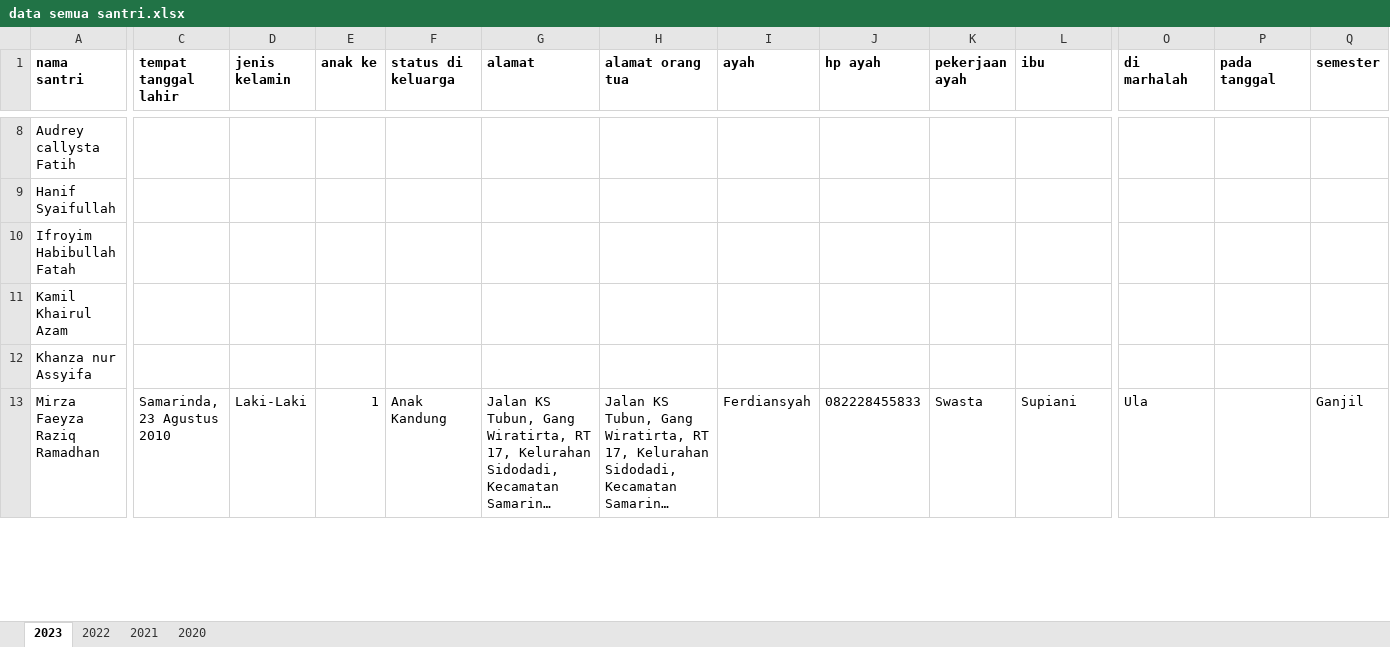
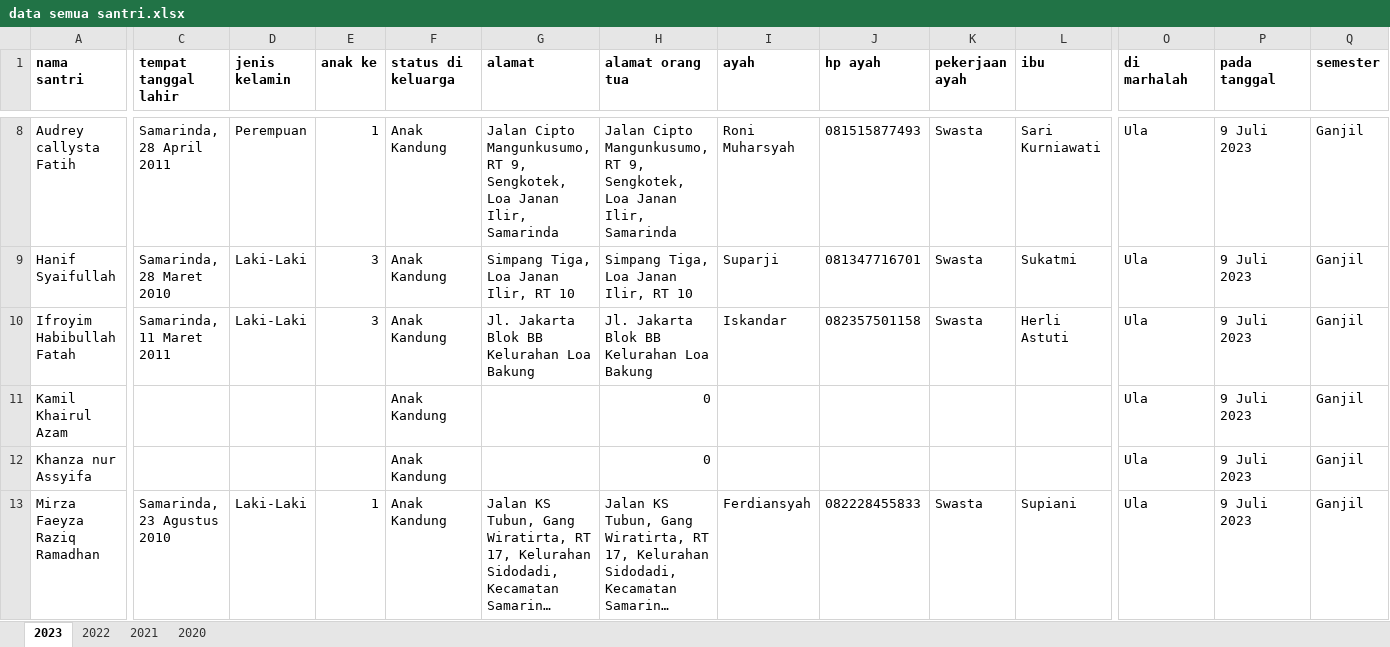
Before and after one commit to mzaini30/laptop, an Excel workbook: pesantren/data mabaiz/data semua santri.xlsx, sheet 2023, drawn as a sheet; only a part is shown, gaps mark what is left out; long unchanged cells end in …; values as stored, in another font and other column widths than the file's, no borders; the diff covers the shown part only; the diff names each change by its address in the sheet, - before the commit and + after, or states it on an @@ line.

Commit message:
simpan

```diff
--- a/pesantren/data mabaiz/data semua santri.xlsx (sheet 2023)
+++ b/pesantren/data mabaiz/data semua santri.xlsx (sheet 2023)
-C8 (tempat tanggal lahir): (empty)
+C8 (tempat tanggal lahir): Samarinda, 28 April 2011
-D8 (jenis kelamin): (empty)
+D8 (jenis kelamin): Perempuan
-E8 (anak ke): (empty)
+E8 (anak ke): 1
-F8:F12 (status di keluarga): (empty)
+F8:F12 (status di keluarga): Anak Kandung
-G8 (alamat): (empty)
+G8 (alamat): Jalan Cipto Mangunkusumo, RT 9, Sengkotek, Loa Janan Ilir, Samarinda
-H8 (alamat orang tua): (empty)
+H8 (alamat orang tua): Jalan Cipto Mangunkusumo, RT 9, Sengkotek, Loa Janan Ilir, Samarinda
-I8 (ayah): (empty)
+I8 (ayah): Roni Muharsyah
-J8 (hp ayah): (empty)
+J8 (hp ayah): 081515877493
-K8:K10 (pekerjaan ayah): (empty)
+K8:K10 (pekerjaan ayah): Swasta
-L8 (ibu): (empty)
+L8 (ibu): Sari Kurniawati
-O8:O12 (di marhalah): (empty)
+O8:O12 (di marhalah): Ula
-P8:P13 (pada tanggal): (empty)
+P8:P13 (pada tanggal): 9 Juli 2023
-Q8:Q12 (semester): (empty)
+Q8:Q12 (semester): Ganjil
-C9 (tempat tanggal lahir): (empty)
+C9 (tempat tanggal lahir): Samarinda, 28 Maret 2010
-D9:D10 (jenis kelamin): (empty)
+D9:D10 (jenis kelamin): Laki-Laki
-E9:E10 (anak ke): (empty)
+E9:E10 (anak ke): 3
-G9 (alamat): (empty)
+G9 (alamat): Simpang Tiga, Loa Janan Ilir, RT 10
-H9 (alamat orang tua): (empty)
+H9 (alamat orang tua): Simpang Tiga, Loa Janan Ilir, RT 10
-I9 (ayah): (empty)
+I9 (ayah): Suparji
-J9 (hp ayah): (empty)
+J9 (hp ayah): 081347716701
-L9 (ibu): (empty)
+L9 (ibu): Sukatmi
-C10 (tempat tanggal lahir): (empty)
+C10 (tempat tanggal lahir): Samarinda, 11 Maret 2011
-G10 (alamat): (empty)
+G10 (alamat): Jl. Jakarta Blok BB Kelurahan Loa Bakung
-H10 (alamat orang tua): (empty)
+H10 (alamat orang tua): Jl. Jakarta Blok BB Kelurahan Loa Bakung
-I10 (ayah): (empty)
+I10 (ayah): Iskandar
-J10 (hp ayah): (empty)
+J10 (hp ayah): 082357501158
-L10 (ibu): (empty)
+L10 (ibu): Herli Astuti
-H11:H12 (alamat orang tua): (empty)
+H11:H12 (alamat orang tua): 0
```
Also changed, not shown: 2 added rows and 173 edited cells elsewhere in this sheet, formulas that keep their value.
